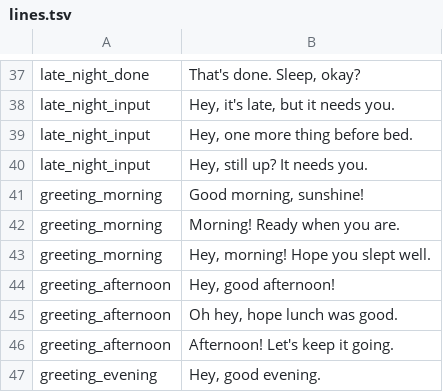
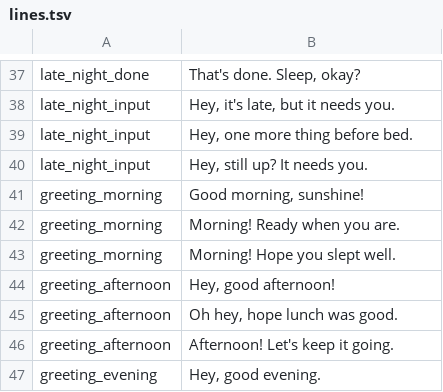
Before and after one commit to second-state/vibebuddy, a TSV file: characters/amanda/lines.tsv (was characters/jessica/lines.tsv), drawn as a sheet; only a part is shown, gaps mark what is left out.

```diff
--- a/characters/jessica/lines.tsv
+++ b/characters/amanda/lines.tsv
@@ -42,3 +42,3 @@ greeting_morning	Good morning, sunshine!
 greeting_morning	Morning! Ready when you are.
-greeting_morning	Hey, morning! Hope you slept well.
+greeting_morning	Morning! Hope you slept well.
 greeting_afternoon	Hey, good afternoon!
```
Also changed, not shown: 45 other files.
